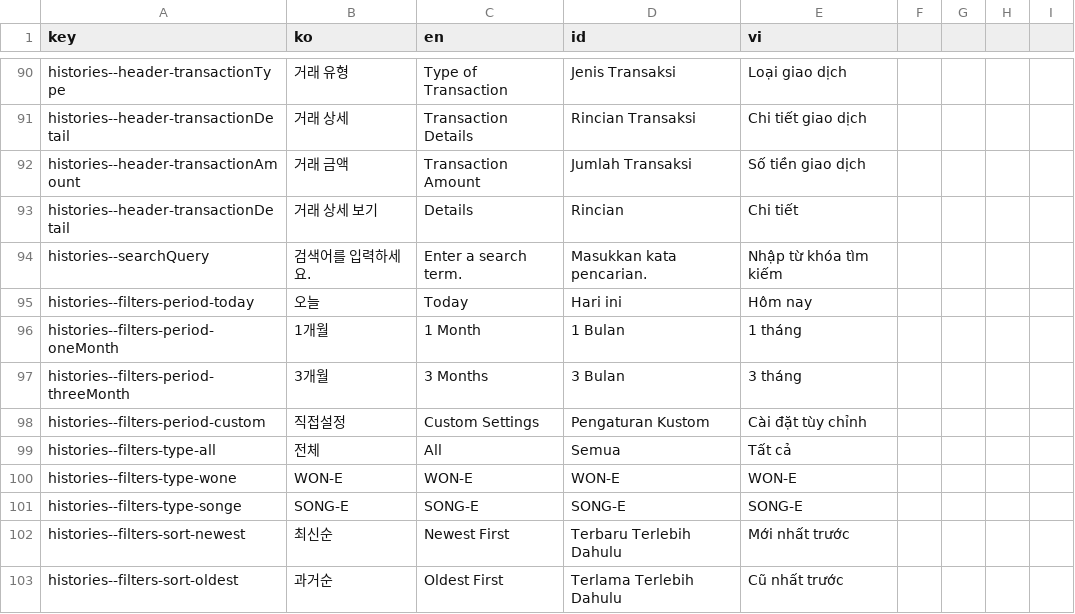
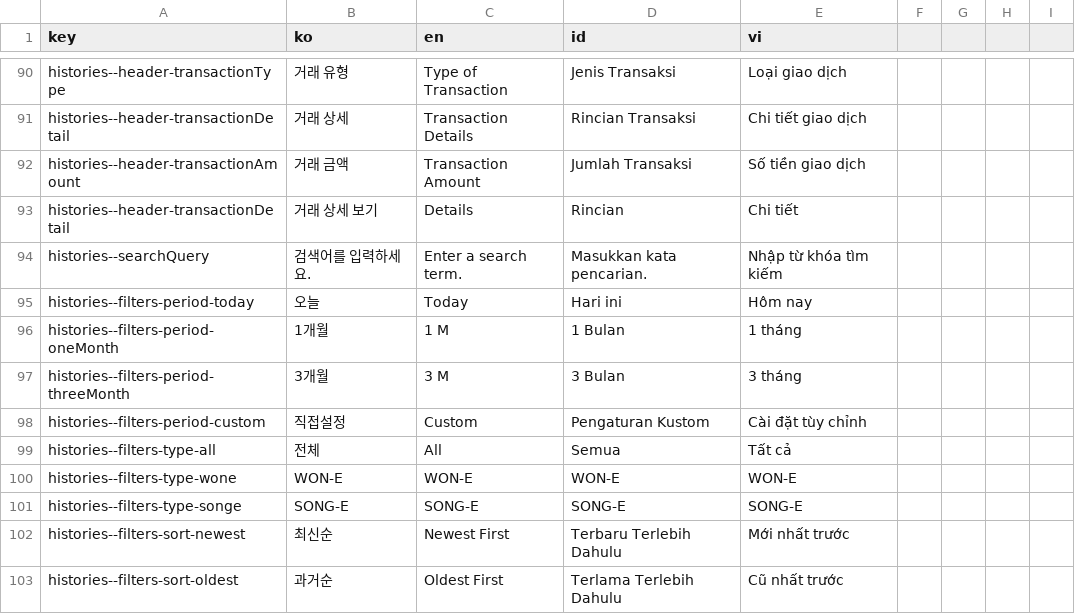
Before and after one commit to ybon1107/song-e-pay, a CSV file: frontend/src/locales/csv/locales.csv, drawn as a sheet; only a part is shown, gaps mark what is left out.

Commit message:
이용내역 필터 다국어 축약

```diff
--- a/frontend/src/locales/csv/locales.csv
+++ b/frontend/src/locales/csv/locales.csv
@@ -95,5 +95,5 @@ histories--searchQuery,검색어를 입력하세요.,Enter a search term.,Masukk
 histories--filters-period-today,오늘,Today,Hari ini,Hôm nay
-histories--filters-period-oneMonth,1개월,1 Month,1 Bulan,1 tháng
-histories--filters-period-threeMonth,3개월,3 Months,3 Bulan,3 tháng
-histories--filters-period-custom,직접설정,Custom Settings,Pengaturan Kustom,Cài đặt tùy chỉnh
+histories--filters-period-oneMonth,1개월,1 M,1 Bulan,1 tháng
+histories--filters-period-threeMonth,3개월,3 M,3 Bulan,3 tháng
+histories--filters-period-custom,직접설정,Custom,Pengaturan Kustom,Cài đặt tùy chỉnh
 histories--filters-type-all,전체,All,Semua,Tất cả
```
